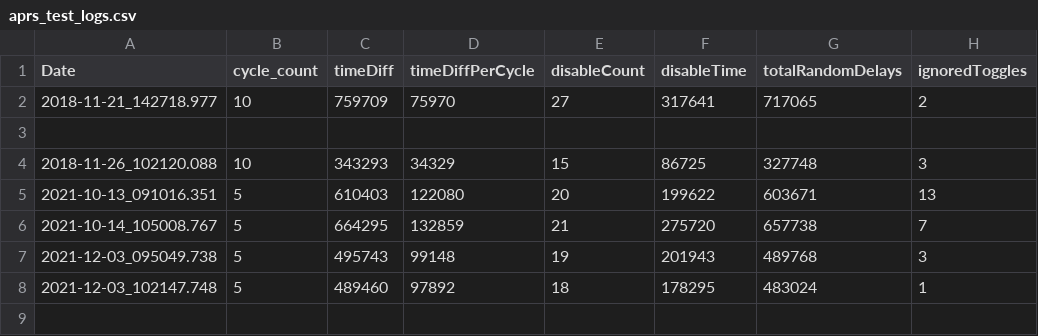
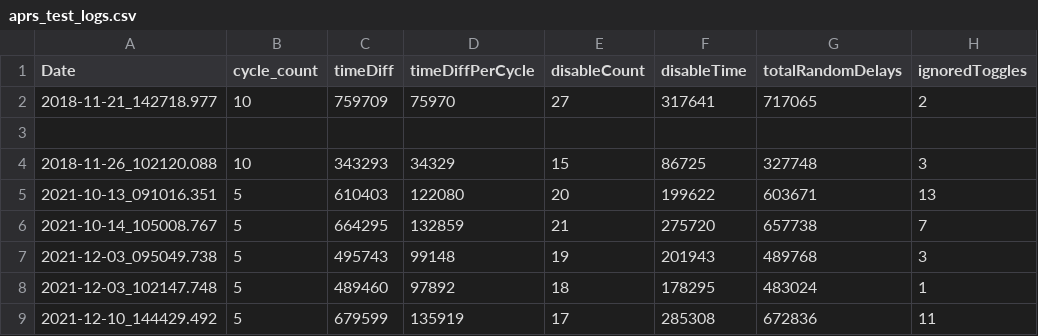
Before and after one commit to wshackle/aprs-framework, a CSV file: netbeans_run_user_home/aprs_test_logs.csv, drawn as a sheet; the diff names each change by its address in the sheet, - before the commit and + after, or states it on an @@ line.

Commit message:
integration tests on windows

```diff
--- a/netbeans_run_user_home/aprs_test_logs.csv
+++ b/netbeans_run_user_home/aprs_test_logs.csv
+row 9: 2021-12-10_144429.492 | 5 | 679599 | 135919 | 17 | 285308 | 672836 | 11
```
Also changed, not shown: 9 other files.
